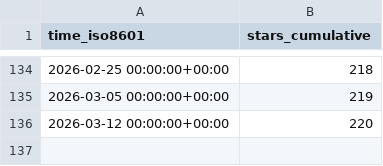
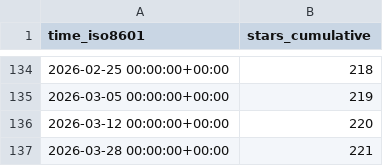
Before and after one commit to astro-informatics/s2fft, a CSV file: astro-informatics/s2fft/ghrs-data/stargazers.csv, drawn as a sheet; only a part is shown, gaps mark what is left out.

```diff
--- a/astro-informatics/s2fft/ghrs-data/stargazers.csv
+++ b/astro-informatics/s2fft/ghrs-data/stargazers.csv
@@ -136 +136,2 @@ time_iso8601,stars_cumulative
 2026-03-12 00:00:00+00:00,220
+2026-03-28 00:00:00+00:00,221
```
